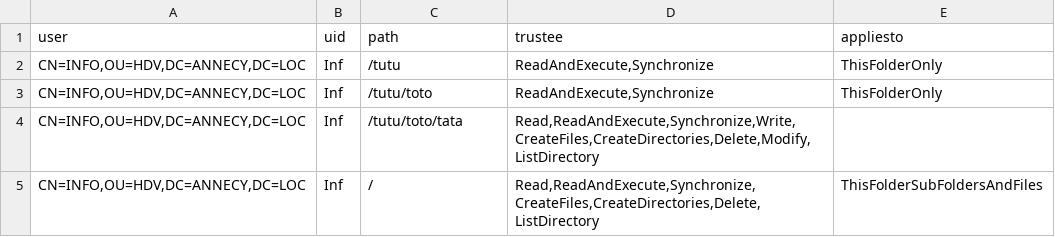
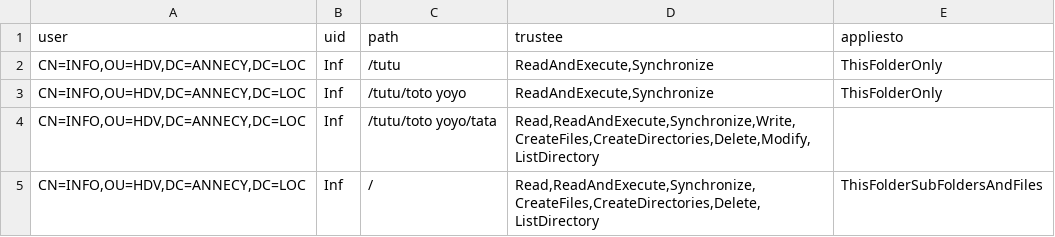
Before and after one commit to Rthierry/Novell-Migration-TK, a CSV file: test_To_NTFS.csv, drawn as a sheet.

```diff
--- a/test_To_NTFS.csv
+++ b/test_To_NTFS.csv
@@ -2,4 +2,4 @@
 "CN=INFO,OU=HDV,DC=ANNECY,DC=LOC","Inf","/tutu","ReadAndExecute,Synchronize","ThisFolderOnly"
-"CN=INFO,OU=HDV,DC=ANNECY,DC=LOC","Inf","/tutu/toto","ReadAndExecute,Synchronize","ThisFolderOnly"
-"CN=INFO,OU=HDV,DC=ANNECY,DC=LOC","Inf","/tutu/toto/tata","Read,ReadAndExecute,Synchronize,Write,CreateFiles,CreateDirectories,Delete,Modify,ListDirectory"
+"CN=INFO,OU=HDV,DC=ANNECY,DC=LOC","Inf","/tutu/toto yoyo","ReadAndExecute,Synchronize","ThisFolderOnly"
+"CN=INFO,OU=HDV,DC=ANNECY,DC=LOC","Inf","/tutu/toto yoyo/tata","Read,ReadAndExecute,Synchronize,Write,CreateFiles,CreateDirectories,Delete,Modify,ListDirectory"
 "CN=INFO,OU=HDV,DC=ANNECY,DC=LOC","Inf","/","Read,ReadAndExecute,Synchronize,CreateFiles,CreateDirectories,Delete,ListDirectory","ThisFolderSubFoldersAndFiles"
```
Also changed, not shown: 1 other file.
